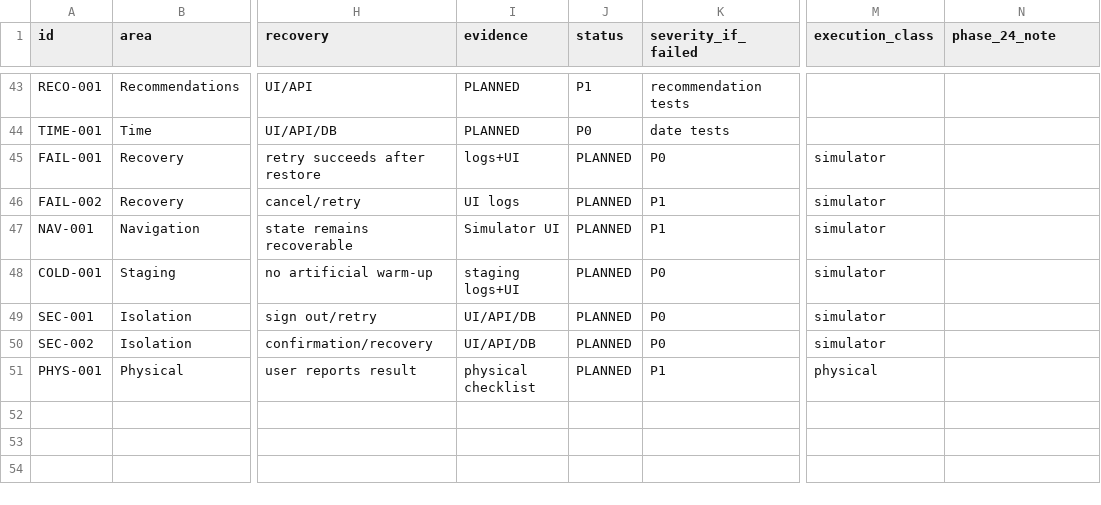
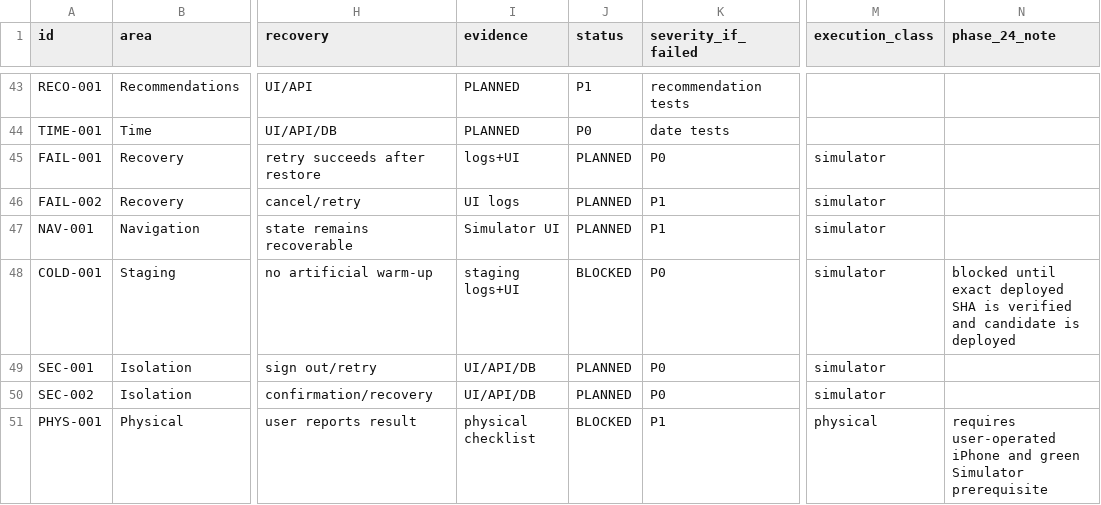
Before and after one commit to joshuaAryy/food-tracker, a CSV file: docs/superpowers/pre-phase-24-regression-matrix.csv, drawn as a sheet; only a part is shown, gaps mark what is left out; the diff names each change by its address in the sheet, - before the commit and + after, or states it on an @@ line.

Commit message:
docs: record regression environment blockers

```diff
--- a/docs/superpowers/pre-phase-24-regression-matrix.csv
+++ b/docs/superpowers/pre-phase-24-regression-matrix.csv
-J48 (status): PLANNED
+J48 (status): BLOCKED
-N48 (phase_24_note): (empty)
+N48 (phase_24_note): blocked until exact deployed SHA is verified and candidate is deployed
-J51 (status): PLANNED
+J51 (status): BLOCKED
-N51 (phase_24_note): (empty)
+N51 (phase_24_note): requires user-operated iPhone and green Simulator prerequisite
```
Also changed, not shown: 1 other file.
